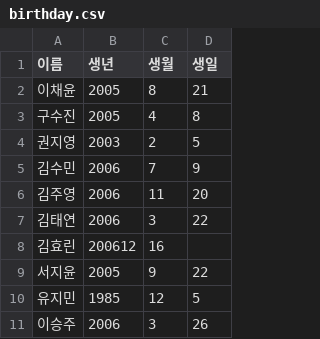
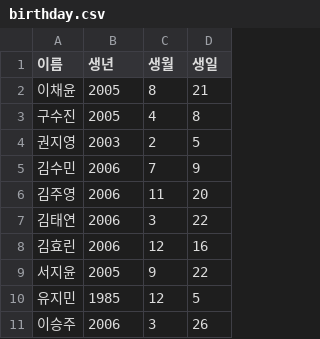
Before and after one commit to EllieSoominKim/Assignment5---Heap, a CSV file: birthday.csv, drawn as a sheet.

Commit message:
Update birthday.csv

```diff
--- a/birthday.csv
+++ b/birthday.csv
@@ -7,3 +7,3 @@
 김태연,2006,3,22
-김효린,200612,16
+김효린,2006,12,16
 서지윤,2005,9,22
```
